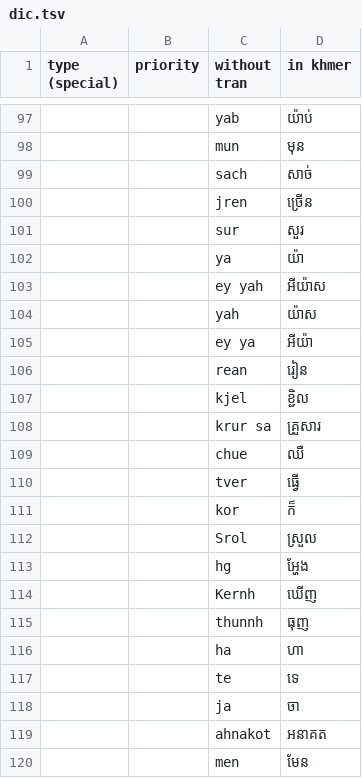
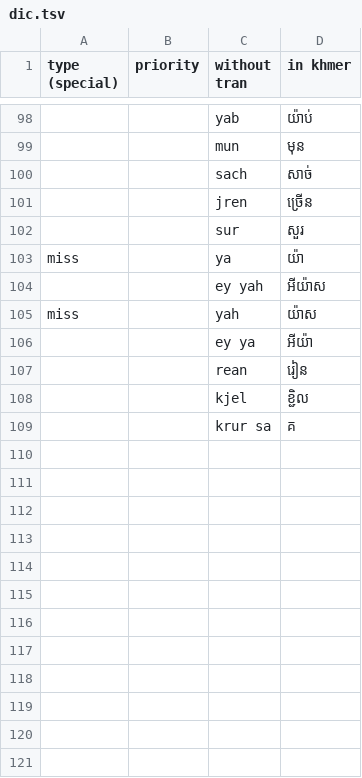
Before and after one commit to stackoverflowcopyandpastebutiusegithub/singkhmertran, a TSV file: dic.tsv, drawn as a sheet; only a part is shown, gaps mark what is left out; removed rows and columns are numbered as before the commit, all else as after; the diff covers the shown part only; the diff names each change by its address in the sheet, - before the commit and + after, or states it on an @@ line.

Commit message:
update dic.tsv

```diff
--- a/dic.tsv
+++ b/dic.tsv
-A103 (type (special)): (empty)
+A103 (type (special)): miss
-A105 (type (special)): (empty)
+A105 (type (special)): miss
-D109 (in khmer): គ្រួសារ
+D109 (in khmer): គ
-row 109:  |  | chue | ឈឺ
-row 110:  |  | tver | ធ្វើ
-row 111:  |  | kor | ក៏
-row 112:  |  | Srol | ស្រួល
-row 113:  |  | hg | អ្ហែង
-row 114:  |  | Kernh | ឃើញ
-row 115:  |  | thunnh | ធុញ
-row 116:  |  | ha | ហា
-row 117:  |  | te | ទេ
-row 118:  |  | ja | ចា
-row 119:  |  | ahnakot | អនាគត
-row 120:  |  | men | មែន
```
Also changed, not shown: 1 added row, 68 removed rows and 1 edited cell elsewhere in this file.
